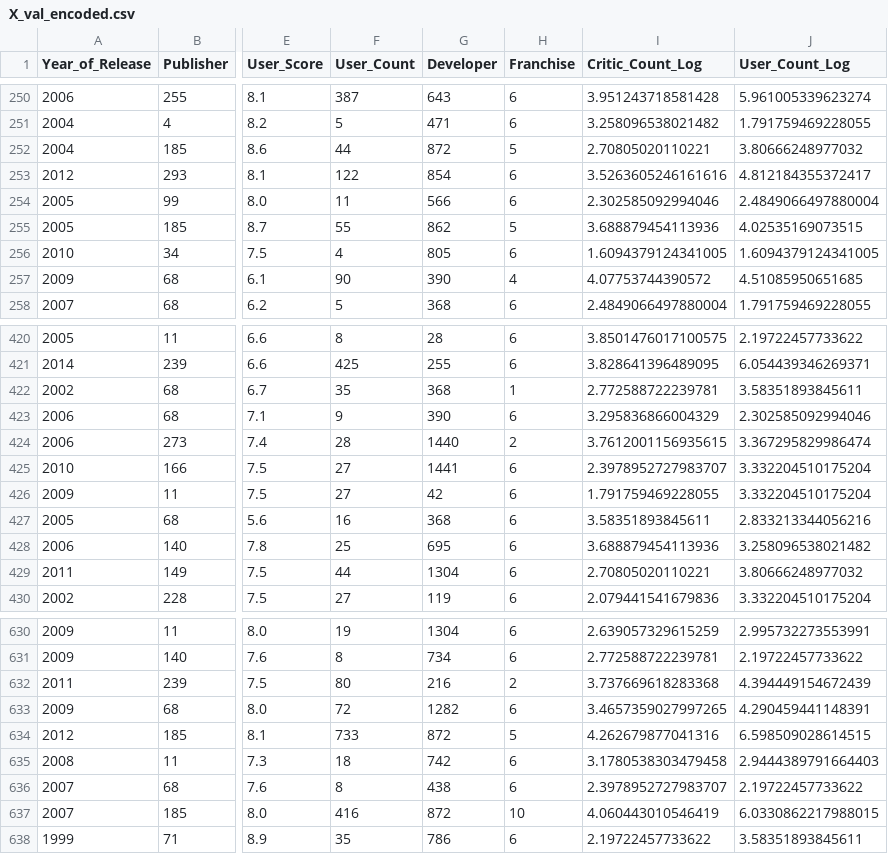
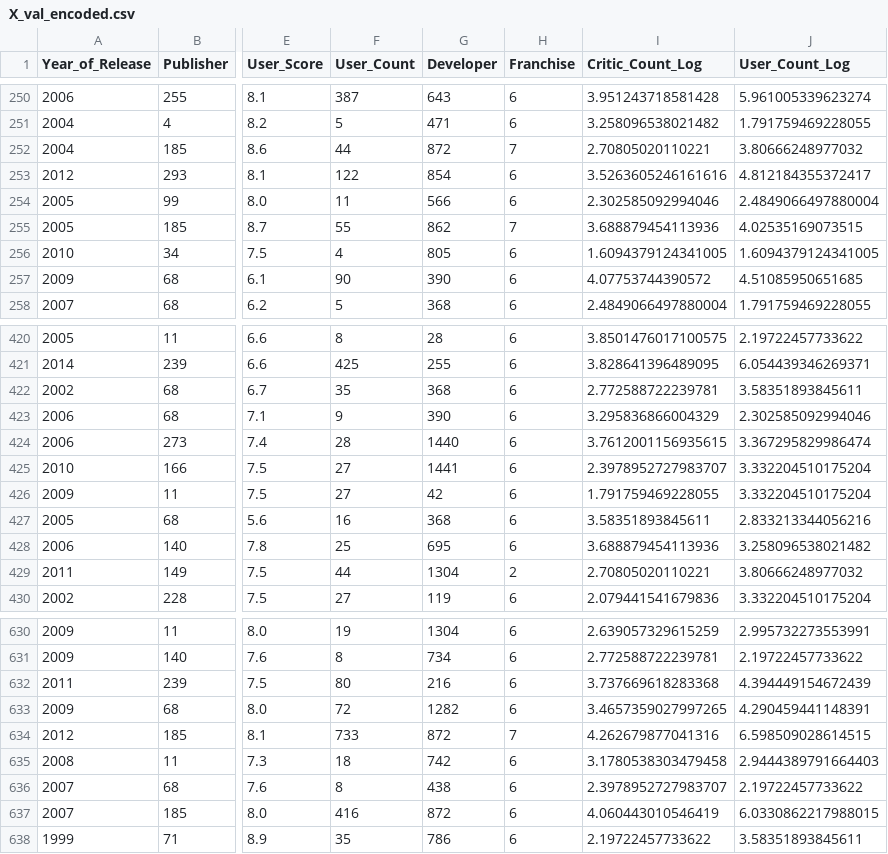
Before and after one commit to Aashi8810/ML_01_video_game_prediction, a CSV file: video_game_analysis/notebooks/FC110557_Siyas/dataSplits/X_val_encoded.csv, drawn as a sheet; only a part is shown, gaps mark what is left out; the diff covers the shown part only; the diff names each change by its address in the sheet, - before the commit and + after, or states it on an @@ line.

```diff
--- a/video_game_analysis/notebooks/FC110557_Siyas/dataSplits/X_val_encoded.csv
+++ b/video_game_analysis/notebooks/FC110557_Siyas/dataSplits/X_val_encoded.csv
-H252 (Franchise): 5
+H252 (Franchise): 7
-H255 (Franchise): 5
+H255 (Franchise): 7
-H257 (Franchise): 4
+H257 (Franchise): 6
-H422 (Franchise): 1
+H422 (Franchise): 6
-H424 (Franchise): 2
+H424 (Franchise): 6
-H429 (Franchise): 6
+H429 (Franchise): 2
-H632 (Franchise): 2
+H632 (Franchise): 6
-H634 (Franchise): 5
+H634 (Franchise): 7
-H637 (Franchise): 10
+H637 (Franchise): 6
```
Also changed, not shown: 66 edited cells elsewhere in this file, video_game_analysis/notebooks/FC110557_Siyas/dataSplits/X_test.csv, video_game_analysis/notebooks/FC110557_Siyas/dataSplits/X_test_encoded.csv, 8 other files.
